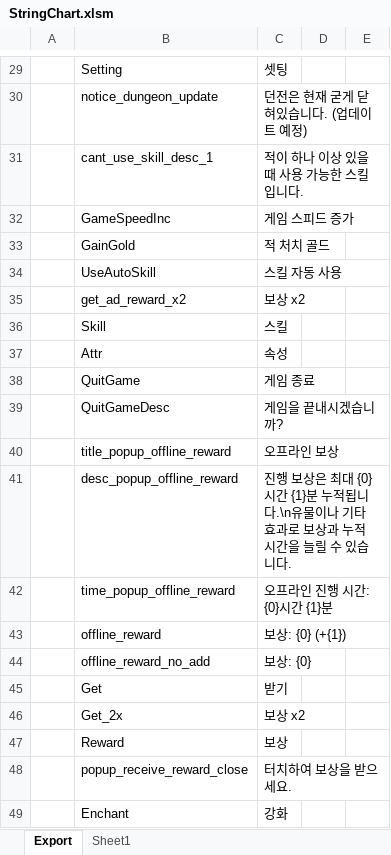
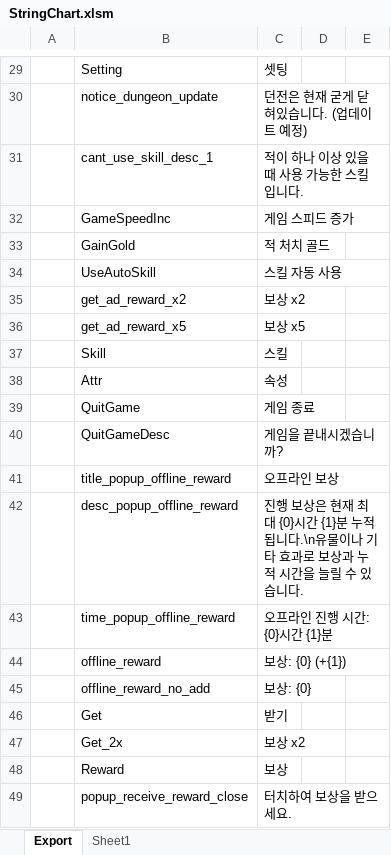
Before and after one commit to BlindBullet/ProjectDF, an Excel workbook: Assets/DataTables~/StringChart.xlsm, sheet Export, drawn as a sheet; only a part is shown, gaps mark what is left out; the shorter side is filled out with more unchanged rows; values as stored, in another font and other column widths than the file's, no borders; charts and pictures not drawn; addresses are those after the commit; the diff names each change by its address in the sheet, - before the commit and + after, or states it on an @@ line.

```diff
--- a/Assets/DataTables~/StringChart.xlsm (sheet Export)
+++ b/Assets/DataTables~/StringChart.xlsm (sheet Export)
+row 36:  | get_ad_reward_x5 | 보상 x5
-C42: …보상은 최대 {0}…
+C42: …보상은 현재 최대 {0}…
```
Also changed, not shown: charts or pictures, Assets/DataTables~/SuppliesChart.xlsm, 9 other files.
